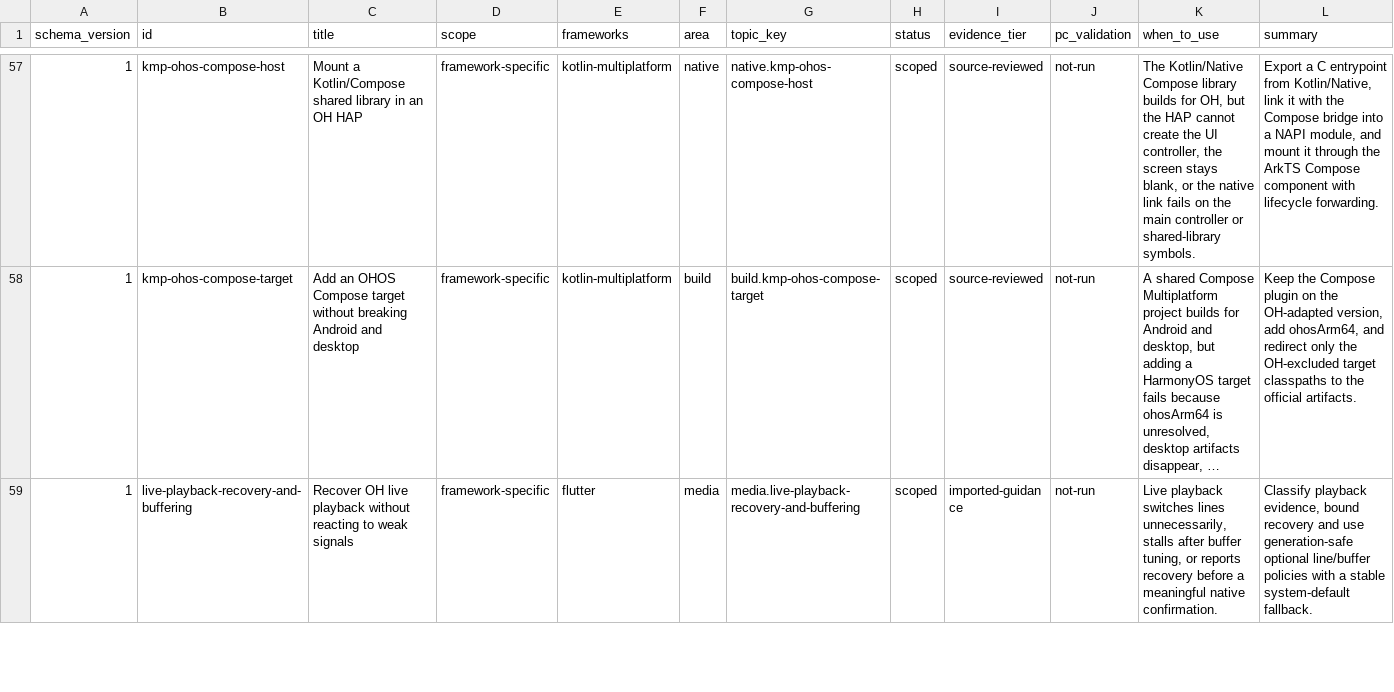
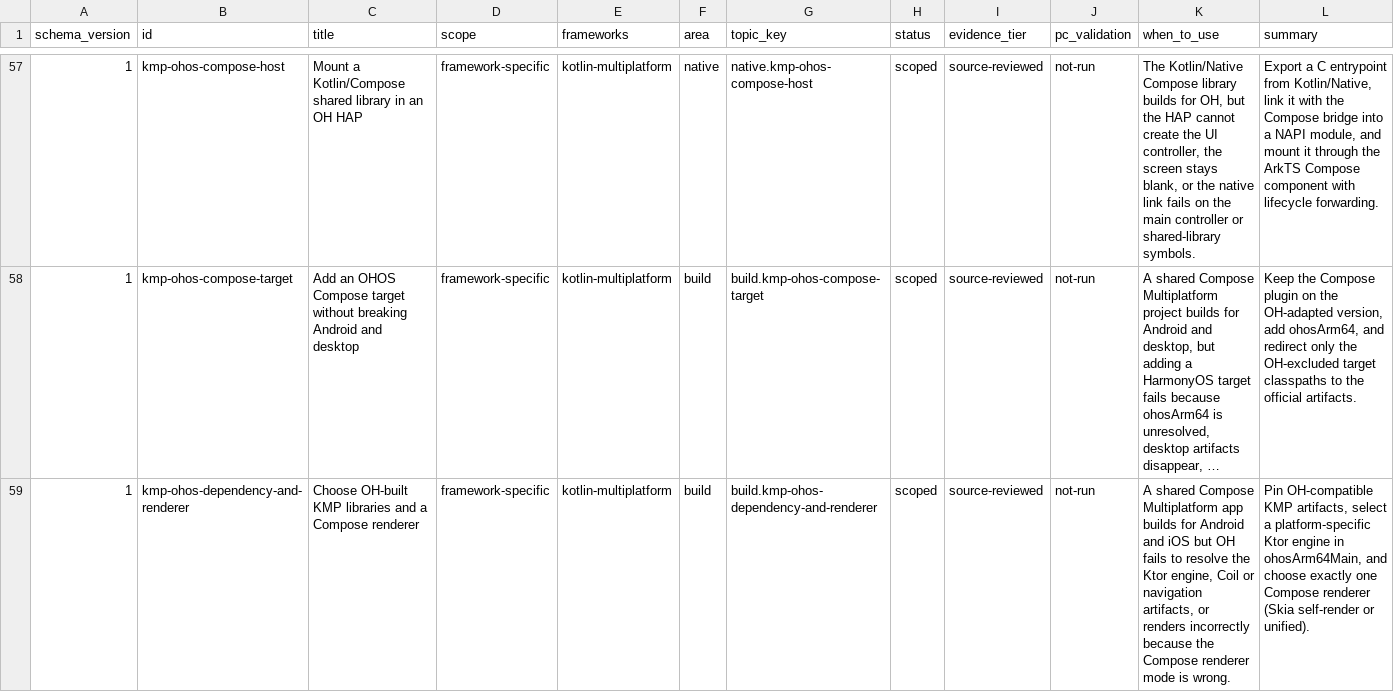
Before and after one commit to ztpublic/hos-cross-platform-framework-knowledge-curator, a CSV file: index.csv, drawn as a sheet; only a part is shown, gaps mark what is left out; the shorter side is filled out with more unchanged rows; long unchanged cells end in …; rows hold the shown columns only; the diff covers the shown part only; the diff names each change by its address in the sheet, - before the commit and + after, or states it on an @@ line.

Commit message:
Add KMP OH artifact and rawfile resource findings
Add two Kotlin Multiplatform entries from a source-reviewed three-target
Compose app: OH-specific dependency variants plus an explicit Compose
renderer choice, and a NAPI/cinterop bridge for loading rawfile images
through the OH resource manager.

Evidence, the source notice and candidate dispositions are recorded in
provenance, maintenance/sources.json and maintenance/runs/.

```diff
--- a/index.csv
+++ b/index.csv
+row 59: 1 | kmp-ohos-dependency-and-renderer | Choose OH-built KMP libraries and a Compose renderer | framework-specific | kotlin-multiplatform | build | build.kmp-ohos-dependency-and-renderer | scoped | source-reviewed | not-run | A shared Compose Multiplatform app builds for Android and iOS but OH fails to resolve the Ktor engine, Coil or navigation artifacts, or renders incorrectly because the Compose renderer mode is wrong. | Pin OH-compatible KMP artifacts, select a platform-specific Ktor engine in ohosArm64Main, and choose exactly one Compose renderer (Skia self-render or unified).
```
Also changed, not shown: 1 added row elsewhere in this file, 16 other files.
